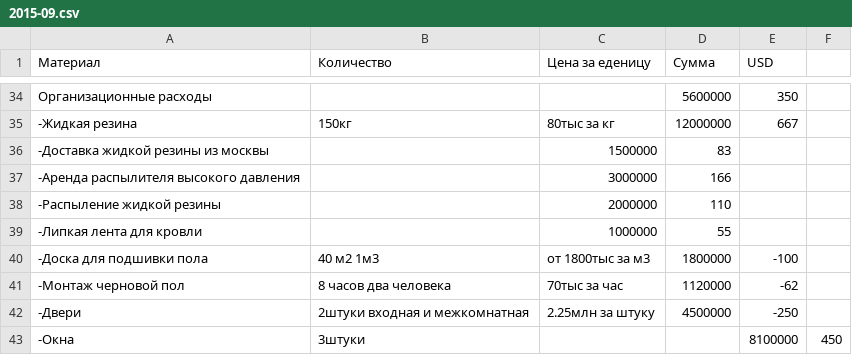
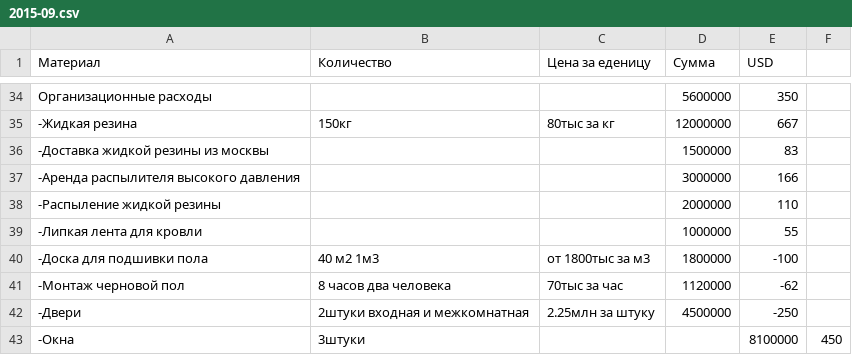
Before and after one commit to peter-hanzo/KD, a CSV file: Документы/Планируемые расходы/2015-09.csv, drawn as a sheet; only a part is shown, gaps mark what is left out.

```diff
--- a/Документы/Планируемые расходы/2015-09.csv
+++ b/Документы/Планируемые расходы/2015-09.csv
@@ -35,6 +35,6 @@
 -Жидкая резина, 150кг, 80тыс за кг, 12000000,667
--Доставка жидкой резины из москвы,,1500000,83
--Аренда распылителя высокого давления,,3000000,166
--Распыление жидкой резины,,2000000,110
--Липкая лента для кровли,,1000000,55
+-Доставка жидкой резины из москвы,,,1500000,83
+-Аренда распылителя высокого давления,,,3000000,166
+-Распыление жидкой резины,,,2000000,110
+-Липкая лента для кровли,,,1000000,55
 -Доска для подшивки пола,40 м2 1м3,от 1800тыс за м3,1800000,-100
```
